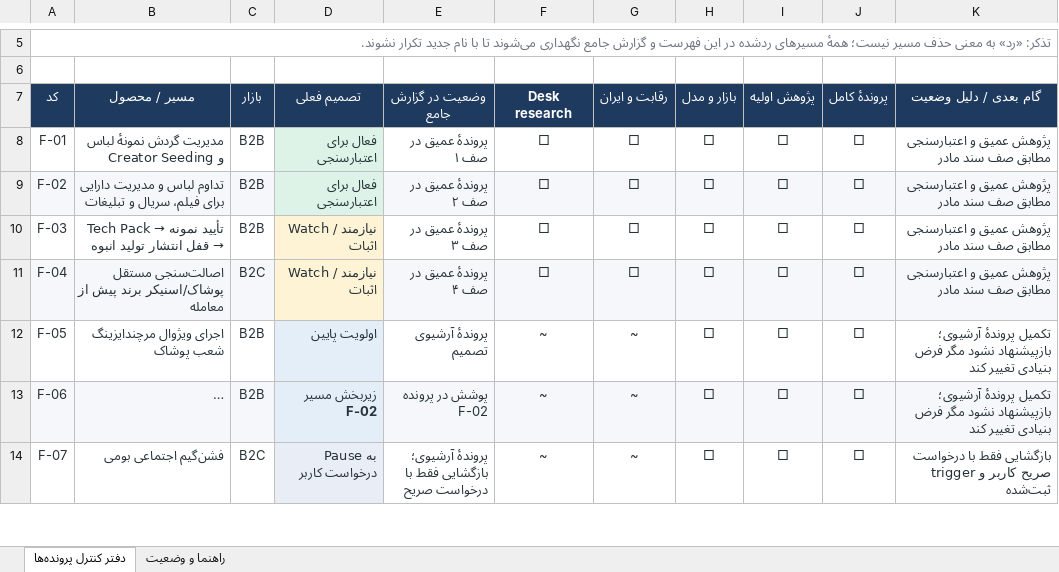
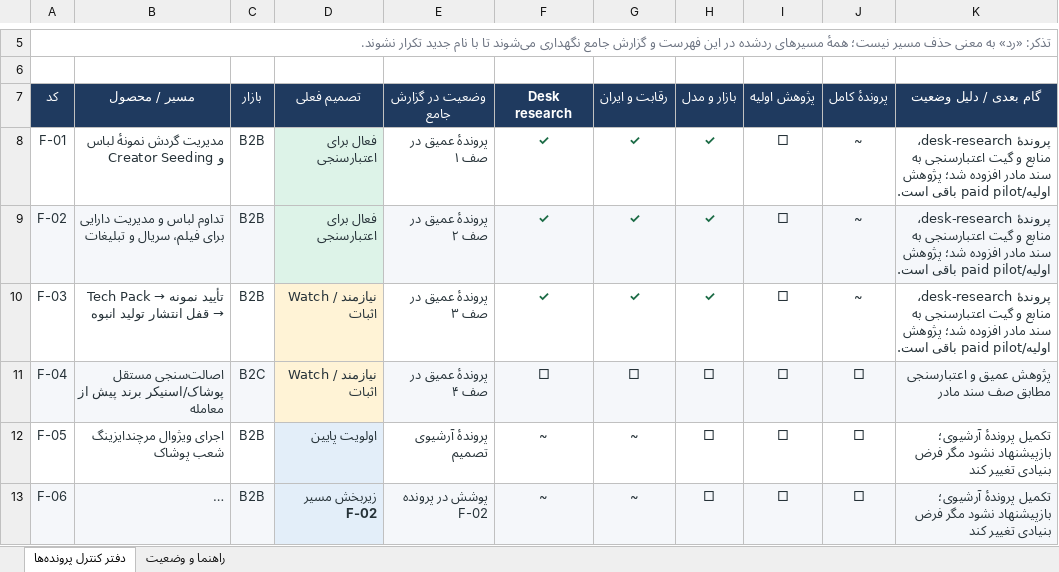
Before and after one commit to soheilsss12/research, an Excel workbook: reports/fashion_research_portfolio_register_1405.xlsx, sheet دفتر کنترل پرونده‌ها, drawn as a sheet; only a part is shown, gaps mark what is left out; the shorter side is filled out with more unchanged rows; long unchanged cells end in …; values as stored, in another font and other column widths than the file's, no borders; table styles not drawn; the diff names each change by its address in the sheet, - before the commit and + after, or states it on an @@ line.

Commit message:
Add first three fashion market research dossiers

```diff
--- a/reports/fashion_research_portfolio_register_1405.xlsx (sheet دفتر کنترل پرونده‌ها)
+++ b/reports/fashion_research_portfolio_register_1405.xlsx (sheet دفتر کنترل پرونده‌ها)
-F8:F10 (Desk research): □
+F8:F10 (Desk research): ✓
@@ F8:H10 bold: off → on, text colour: #263238 → #1B6B45 @@
-G8:G10 (رقابت و ایران): □
+G8:G10 (رقابت و ایران): ✓
-H8:H10 (بازار و مدل): □
+H8:H10 (بازار و مدل): ✓
-J8:J10 (پروندهٔ کامل): □
+J8:J10 (پروندهٔ کامل): ~
-K8:K10 (گام بعدی / دلیل وضعیت): پژوهش عمیق و اعتبارسنجی مطابق صف سند مادر
+K8:K10 (گام بعدی / دلیل وضعیت): پروندهٔ desk-research، منابع و گیت اعتبارسنجی به سند مادر افزوده شد؛ پژوهش اولیه/paid pilot باقی است.
```
Also changed, not shown: sheet راهنما و وضعیت, 7 other files.
